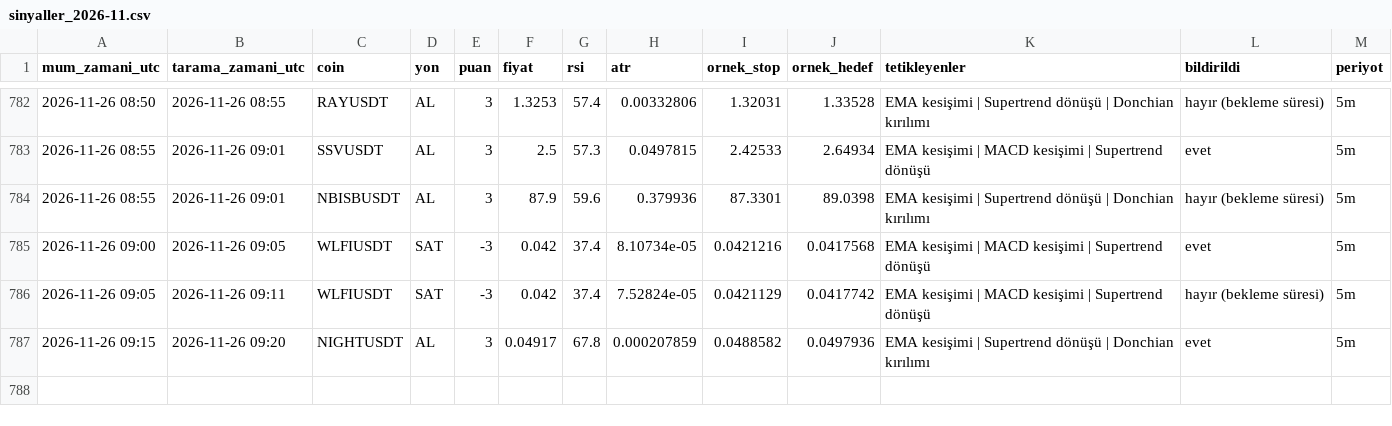
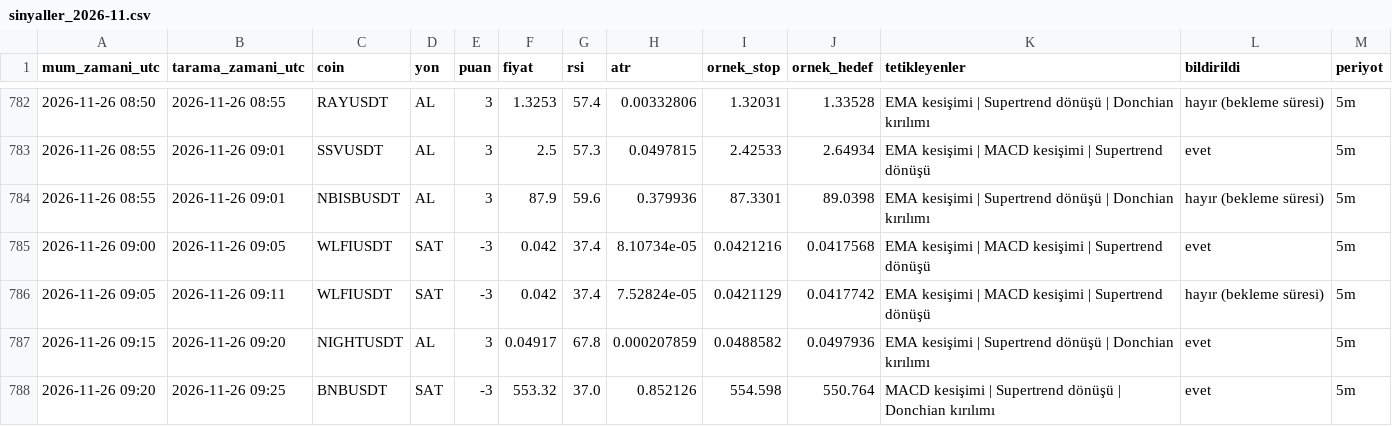
Before and after one commit to yumrukayayunusemre-creator/kripto-sinyal, a CSV file: kayitlar/sinyaller_2026-11.csv, drawn as a sheet; only a part is shown, gaps mark what is left out; the diff names each change by its address in the sheet, - before the commit and + after, or states it on an @@ line.

```diff
--- a/kayitlar/sinyaller_2026-11.csv
+++ b/kayitlar/sinyaller_2026-11.csv
+row 788: 2026-11-26 09:20 | 2026-11-26 09:25 | BNBUSDT | SAT | -3 | 553.32 | 37.0 | 0.852126 | 554.598 | 550.764 | MACD kesişimi | Supertrend dönüşü | Donchian kırılımı | evet | 5m
```
Also changed, not shown: kayitlar/strateji_sinyalleri_2026-11.csv, 1 other file.
